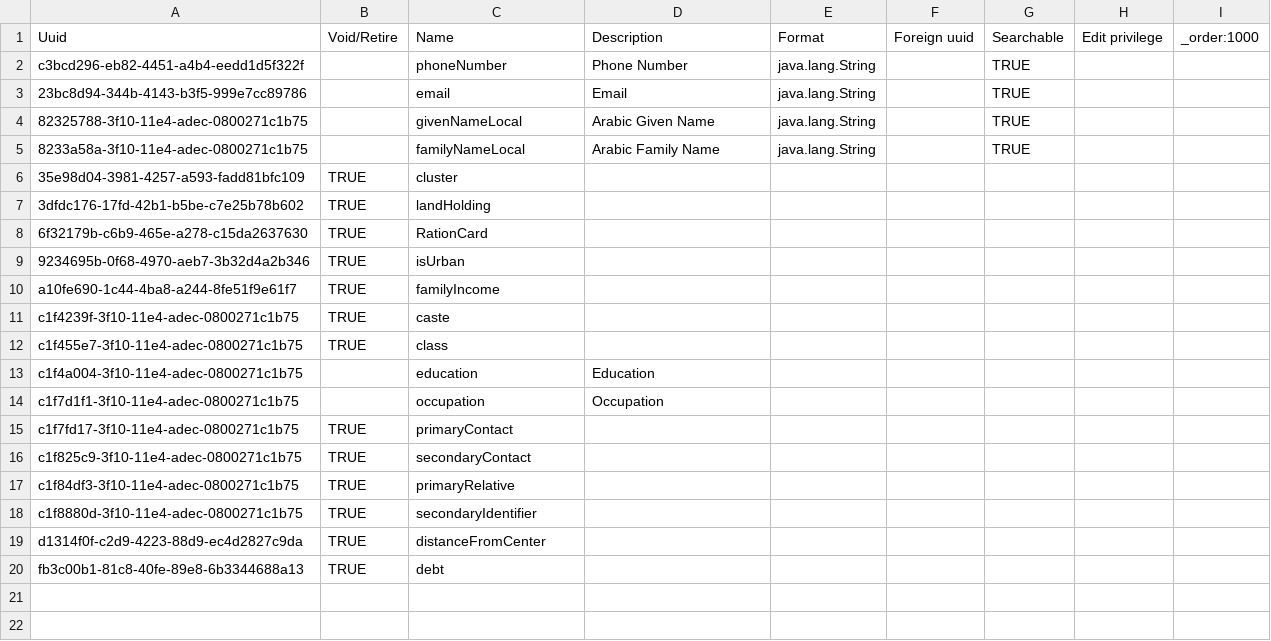
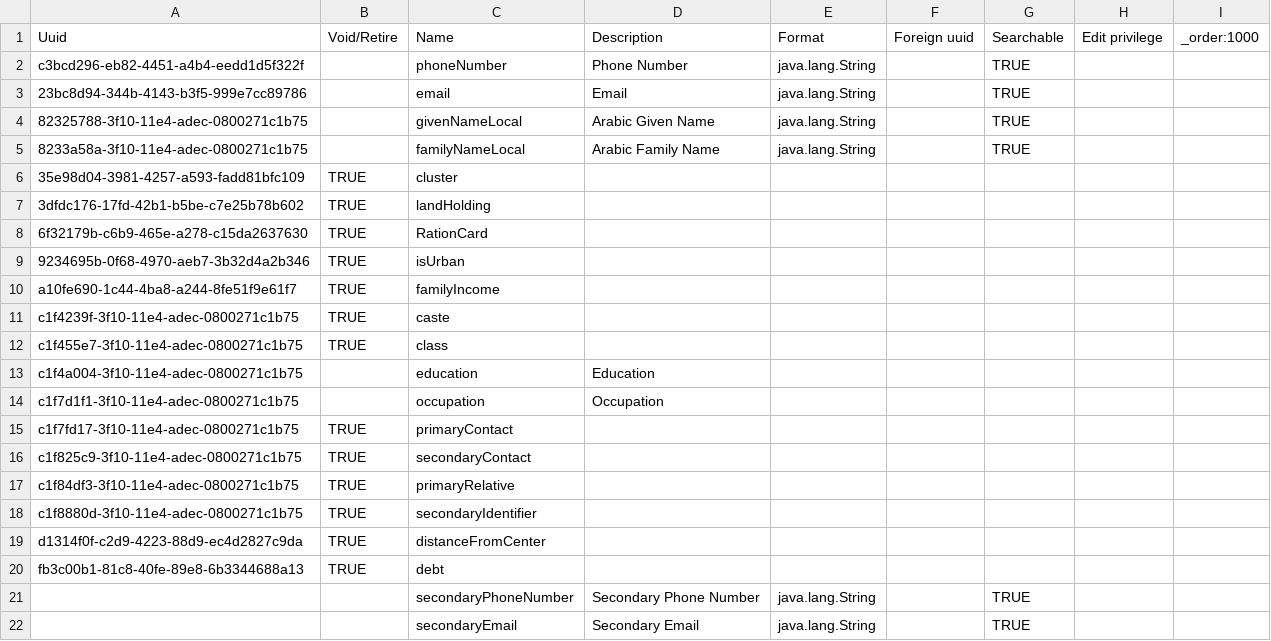
Before and after one commit to mekomsolutions/openmrs-config-jib, a CSV file: configuration/personattributetypes/personAttributeTypes.csv, drawn as a sheet; the diff names each change by its address in the sheet, - before the commit and + after, or states it on an @@ line.

Commit message:
JIB-5: add secondary PAT and AH levels

```diff
--- a/configuration/personattributetypes/personAttributeTypes.csv
+++ b/configuration/personattributetypes/personAttributeTypes.csv
+row 21:  |  | secondaryPhoneNumber | Secondary Phone Number | java.lang.String |  | TRUE
+row 22:  |  | secondaryEmail | Secondary Email | java.lang.String |  | TRUE
```
Also changed, not shown: 2 other files.
